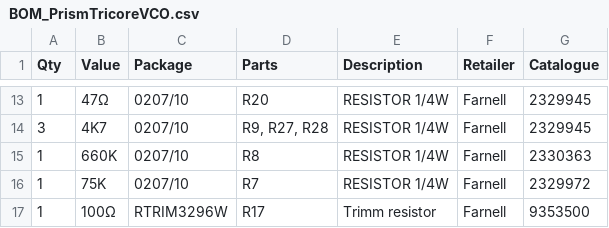
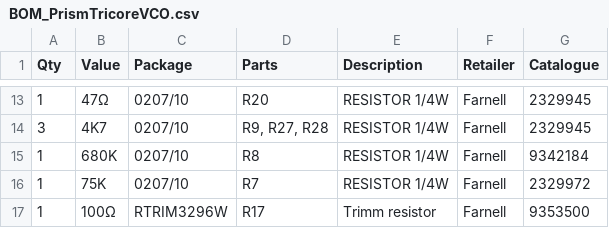
Before and after one commit to AidanTek/ElectricNoodleBox, a CSV file: ModularSeries/PrismTricoreVCO/BOM_PrismTricoreVCO.csv, drawn as a sheet; only a part is shown, gaps mark what is left out.

Commit message:
Prism BOM updated

```diff
--- a/ModularSeries/PrismTricoreVCO/BOM_PrismTricoreVCO.csv
+++ b/ModularSeries/PrismTricoreVCO/BOM_PrismTricoreVCO.csv
@@ -14,3 +14,3 @@
 3,4K7,0207/10,"R9, R27, R28",RESISTOR 1/4W,Farnell,2329945
-1,660K,0207/10,R8,RESISTOR 1/4W,Farnell,2330363
+1,680K,0207/10,R8,RESISTOR 1/4W,Farnell,9342184
 1,75K,0207/10,R7,RESISTOR 1/4W,Farnell,2329972
```
